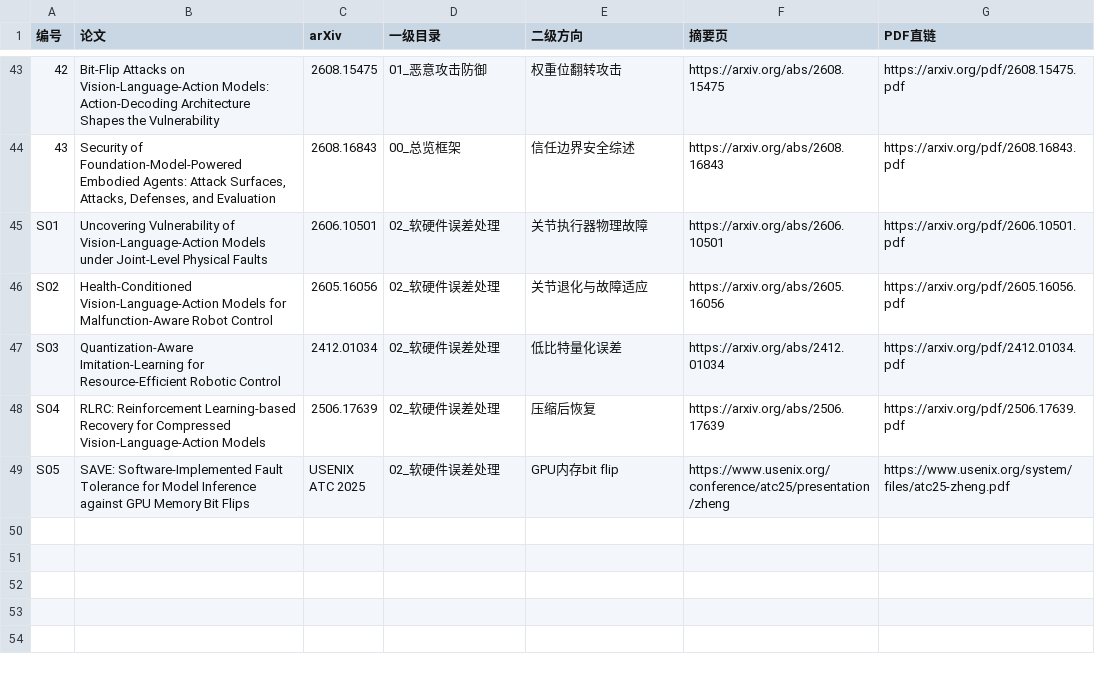
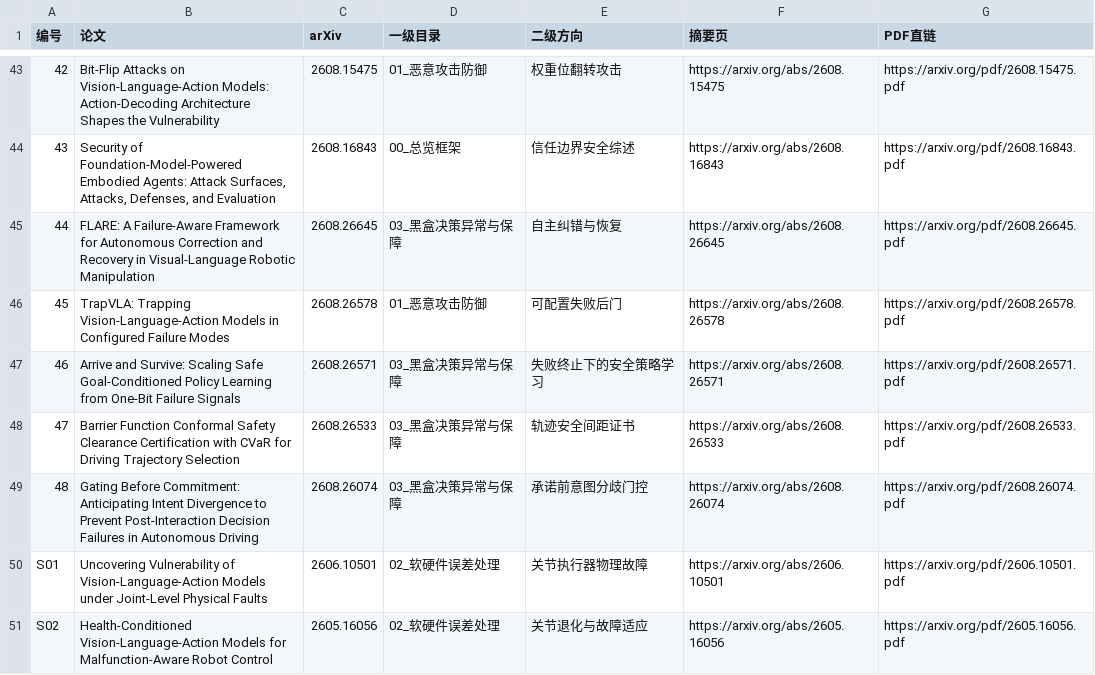
Before and after one commit to zhengzihaoPKU/Awesome-Embodied-Trustworthy-Execution, a CSV file: data/paper_links_full.csv, drawn as a sheet; only a part is shown, gaps mark what is left out; the shorter side is filled out with more unchanged rows; the diff names each change by its address in the sheet, - before the commit and + after, or states it on an @@ line.

```diff
--- a/data/paper_links_full.csv
+++ b/data/paper_links_full.csv
+row 45: 44 | FLARE: A Failure-Aware Framework for Autonomous Correction and Recovery in Visual-Language Robotic Manipulation | 2608.26645 | 03_黑盒决策异常与保障 | 自主纠错与恢复 | https://arxiv.org/abs/2608.26645 | https://arxiv.org/pdf/2608.26645.pdf
+row 46: 45 | TrapVLA: Trapping Vision-Language-Action Models in Configured Failure Modes | 2608.26578 | 01_恶意攻击防御 | 可配置失败后门 | https://arxiv.org/abs/2608.26578 | https://arxiv.org/pdf/2608.26578.pdf
+row 47: 46 | Arrive and Survive: Scaling Safe Goal-Conditioned Policy Learning from One-Bit Failure Signals | 2608.26571 | 03_黑盒决策异常与保障 | 失败终止下的安全策略学习 | https://arxiv.org/abs/2608.26571 | https://arxiv.org/pdf/2608.26571.pdf
+row 48: 47 | Barrier Function Conformal Safety Clearance Certification with CVaR for Driving Trajectory Selection | 2608.26533 | 03_黑盒决策异常与保障 | 轨迹安全间距证书 | https://arxiv.org/abs/2608.26533 | https://arxiv.org/pdf/2608.26533.pdf
+row 49: 48 | Gating Before Commitment: Anticipating Intent Divergence to Prevent Post-Interaction Decision Failures in Autonomous Driving | 2608.26074 | 03_黑盒决策异常与保障 | 承诺前意图分歧门控 | https://arxiv.org/abs/2608.26074 | https://arxiv.org/pdf/2608.26074.pdf
```
Also changed, not shown: data/papers_detailed.csv, 4 other files.
